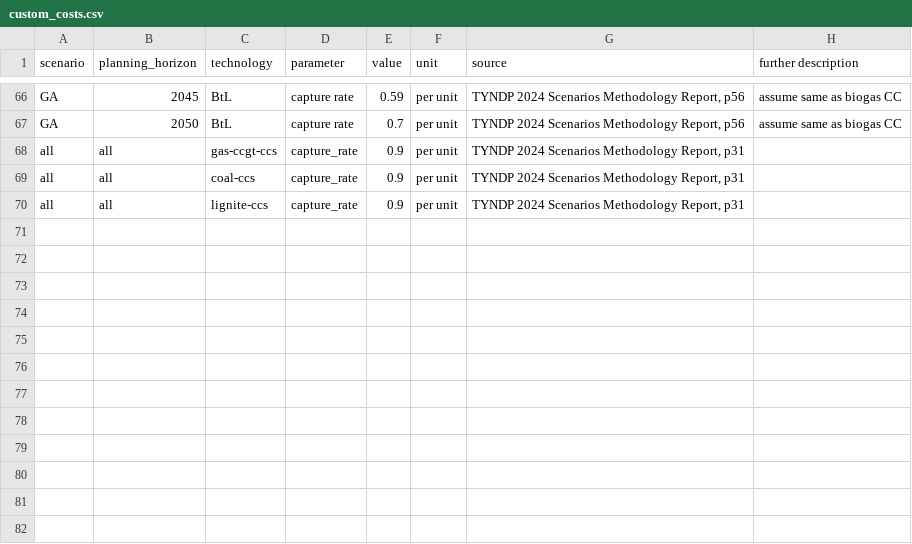
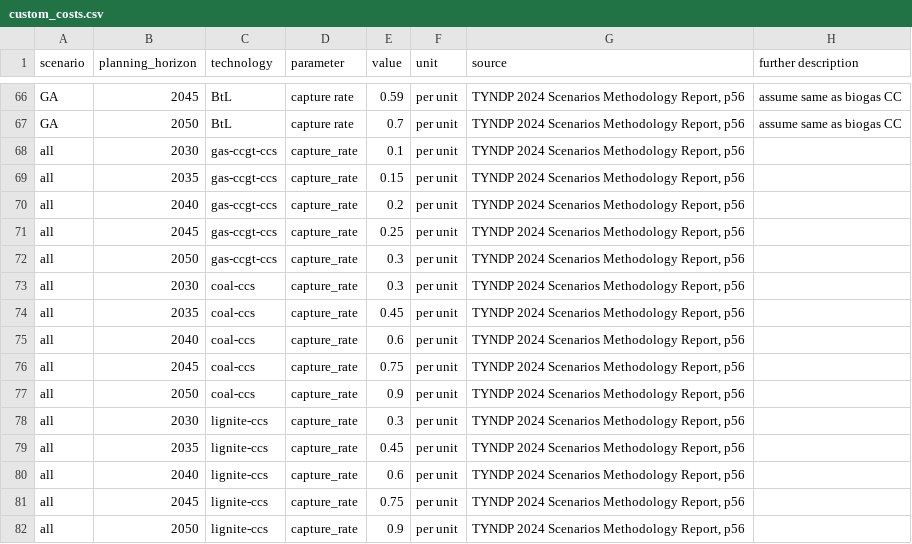
Before and after one commit to open-energy-transition/NGV-IEM, a CSV file: data/custom_costs.csv, drawn as a sheet; only a part is shown, gaps mark what is left out.

Commit message:
fix: improve comments and fix typo in custom_costs.csv

```diff
--- a/data/custom_costs.csv
+++ b/data/custom_costs.csv
@@ -67,4 +67,16 @@ GA,2045,BtL,capture rate,0.59,per unit,"TYNDP 2024 Scenarios Methodology Report,
 GA,2050,BtL,capture rate,0.7,per unit,"TYNDP 2024 Scenarios Methodology Report, p56",assume same as biogas CC
-all,all,gas-ccgt-ccs,capture_rate,0.9,per unit,"TYNDP 2024 Scenarios Methodology Report, p31",
-all,all,coal-ccs,capture_rate,0.9,per unit,"TYNDP 2024 Scenarios Methodology Report, p31",
-all,all,lignite-ccs,capture_rate,0.9,per unit,"TYNDP 2024 Scenarios Methodology Report, p31",
+all,2030,gas-ccgt-ccs,capture_rate,0.1,per unit,"TYNDP 2024 Scenarios Methodology Report, p56",
+all,2035,gas-ccgt-ccs,capture_rate,0.15,per unit,"TYNDP 2024 Scenarios Methodology Report, p56",
+all,2040,gas-ccgt-ccs,capture_rate,0.2,per unit,"TYNDP 2024 Scenarios Methodology Report, p56",
+all,2045,gas-ccgt-ccs,capture_rate,0.25,per unit,"TYNDP 2024 Scenarios Methodology Report, p56",
+all,2050,gas-ccgt-ccs,capture_rate,0.3,per unit,"TYNDP 2024 Scenarios Methodology Report, p56",
+all,2030,coal-ccs,capture_rate,0.3,per unit,"TYNDP 2024 Scenarios Methodology Report, p56",
+all,2035,coal-ccs,capture_rate,0.45,per unit,"TYNDP 2024 Scenarios Methodology Report, p56",
+all,2040,coal-ccs,capture_rate,0.6,per unit,"TYNDP 2024 Scenarios Methodology Report, p56",
+all,2045,coal-ccs,capture_rate,0.75,per unit,"TYNDP 2024 Scenarios Methodology Report, p56",
+all,2050,coal-ccs,capture_rate,0.9,per unit,"TYNDP 2024 Scenarios Methodology Report, p56",
+all,2030,lignite-ccs,capture_rate,0.3,per unit,"TYNDP 2024 Scenarios Methodology Report, p56",
+all,2035,lignite-ccs,capture_rate,0.45,per unit,"TYNDP 2024 Scenarios Methodology Report, p56",
+all,2040,lignite-ccs,capture_rate,0.6,per unit,"TYNDP 2024 Scenarios Methodology Report, p56",
+all,2045,lignite-ccs,capture_rate,0.75,per unit,"TYNDP 2024 Scenarios Methodology Report, p56",
+all,2050,lignite-ccs,capture_rate,0.9,per unit,"TYNDP 2024 Scenarios Methodology Report, p56",
```
